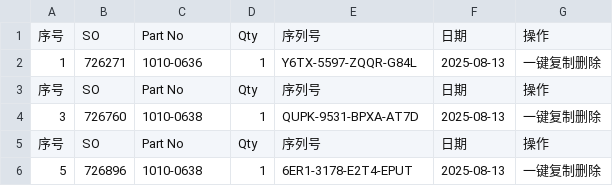
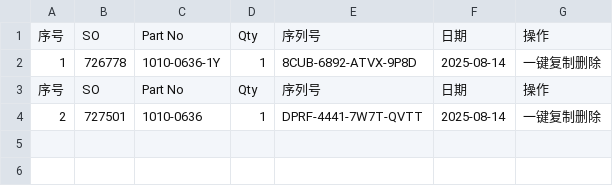
Before and after one commit to Ricky-cloud-star/Zenactcod, a CSV file: data/data.csv, drawn as a sheet.

Commit message:
Update data

```diff
--- a/data/data.csv
+++ b/data/data.csv
@@ -1,6 +1,4 @@
 序号,SO,Part No,Qty,序列号,日期,操作
-1,726271,1010-0636,1,Y6TX-5597-ZQQR-G84L,2025-08-13,一键复制删除
+1,726778,1010-0636-1Y,1,8CUB-6892-ATVX-9P8D,2025-08-14,一键复制删除
 序号,SO,Part No,Qty,序列号,日期,操作
-3,726760,1010-0638,1,QUPK-9531-BPXA-AT7D,2025-08-13,一键复制删除
-序号,SO,Part No,Qty,序列号,日期,操作
-5,726896,1010-0638,1,6ER1-3178-E2T4-EPUT,2025-08-13,一键复制删除
+2,727501,1010-0636,1,DPRF-4441-7W7T-QVTT,2025-08-14,一键复制删除
```
